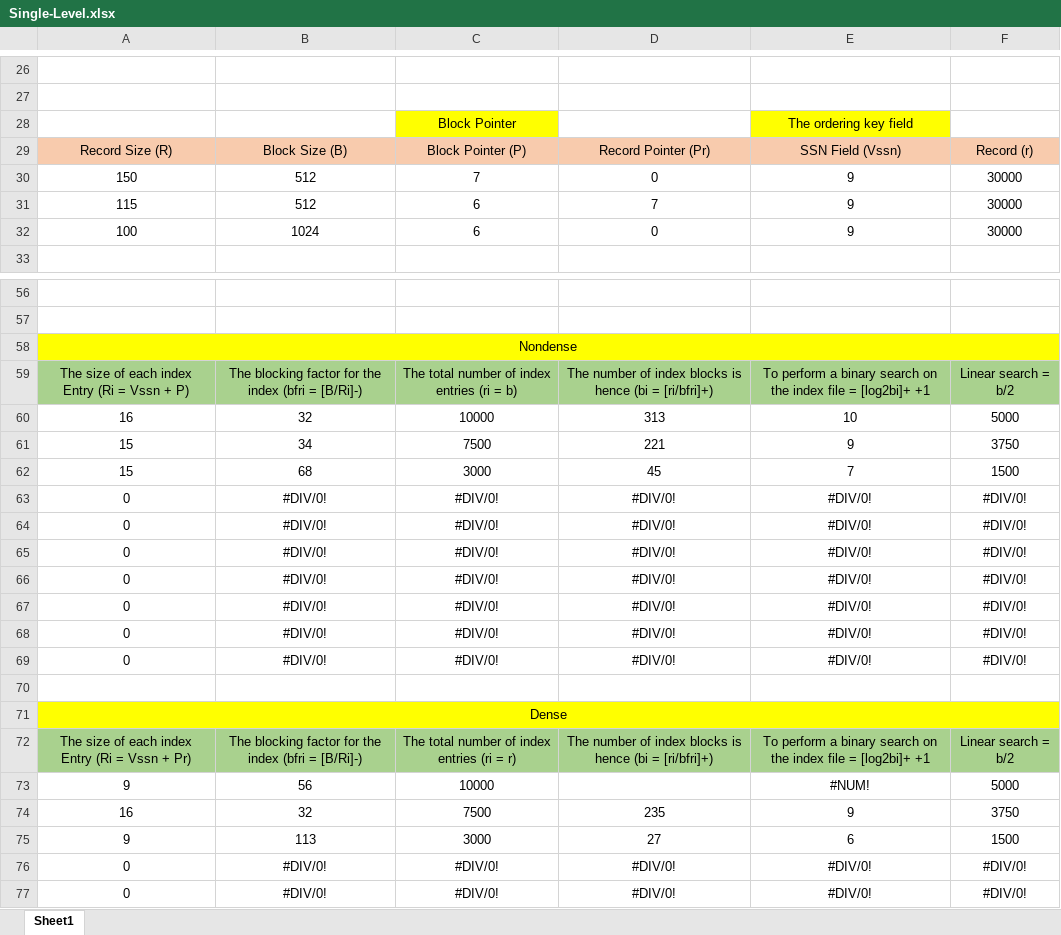
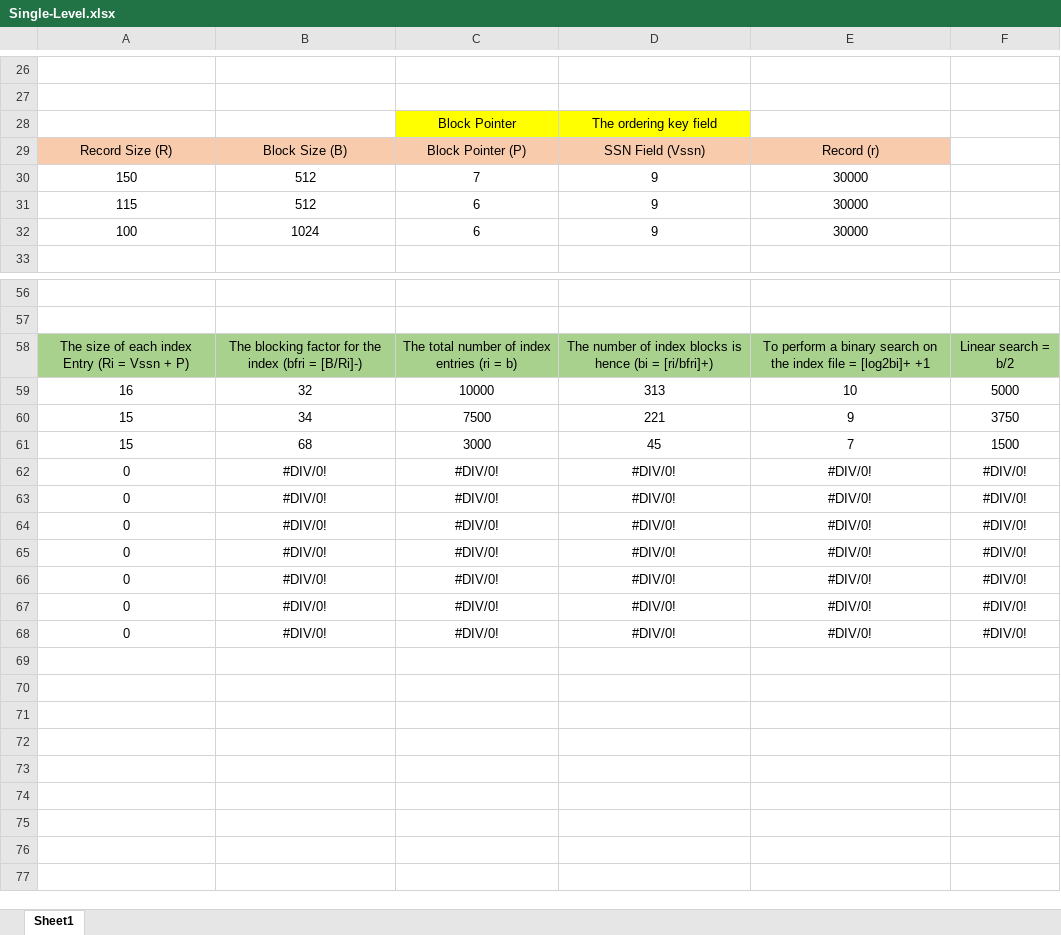
Before and after one commit to EdgarIgnite16/SGU-Course, an Excel workbook: Nam3_HK1/CSDL_SQL_Plus/Baitap/!TieuLuan/Single-Level.xlsx, sheet Sheet1, drawn as a sheet; only a part is shown, gaps mark what is left out; the shorter side is filled out with more unchanged rows; values as stored, in another font and other column widths than the file's, no borders; removed rows and columns are numbered as before the commit, all else as after; the diff names each change by its address in the sheet, - before the commit and + after, or states it on an @@ line.

```diff
--- a/Nam3_HK1/CSDL_SQL_Plus/Baitap/!TieuLuan/Single-Level.xlsx (sheet Sheet1)
+++ b/Nam3_HK1/CSDL_SQL_Plus/Baitap/!TieuLuan/Single-Level.xlsx (sheet Sheet1)
-row 28:  |  | Block Pointer |  | The ordering key field
+row 28:  |  | Block Pointer | The ordering key field
-D29: Record Pointer (Pr)
+D29: SSN Field (Vssn)
-E29: SSN Field (Vssn)
+E29: Record (r)
-F29: Record (r)
+F29: (empty)
-F29 fill: #F8CBAD
+F29 fill: none
-D30: 0
+D30: 9
-E30:E32: 9
+E30:E32: 30000
-F30:F32: 30000
+F30:F32: (empty)
-D31: 7
+D31: 9
-D32: 0
+D32: 9
-row 58: Nondense
-row 63: 0 | #DIV/0! | #DIV/0! | #DIV/0! | #DIV/0! | #DIV/0!
-row 64: 0 | #DIV/0! | #DIV/0! | #DIV/0! | #DIV/0! | #DIV/0!
-row 65: 0 | #DIV/0! | #DIV/0! | #DIV/0! | #DIV/0! | #DIV/0!
-row 66: 0 | #DIV/0! | #DIV/0! | #DIV/0! | #DIV/0! | #DIV/0!
-row 67: 0 | #DIV/0! | #DIV/0! | #DIV/0! | #DIV/0! | #DIV/0!
-row 68: 0 | #DIV/0! | #DIV/0! | #DIV/0! | #DIV/0! | #DIV/0!
-row 69: 0 | #DIV/0! | #DIV/0! | #DIV/0! | #DIV/0! | #DIV/0!
-row 70: (empty)
-row 71: Dense
-row 72: The size of each index Entry (Ri = Vssn + Pr) | The blocking factor for the index (bfri = [B/Ri]-) | The total number of index entries (ri = r) | The number of index blocks is hence (bi = [ri/bfri]+) | To perform a binary search on the index file = [log2bi]+ +1 | Linear search = b/2
-row 73: 9 | 56 | 10000 |  | #NUM! | 5000
-row 74: 16 | 32 | 7500 | 235 | 9 | 3750
-row 75: 9 | 113 | 3000 | 27 | 6 | 1500
```
Also changed, not shown: formulas that keep their value, 4 other files.
